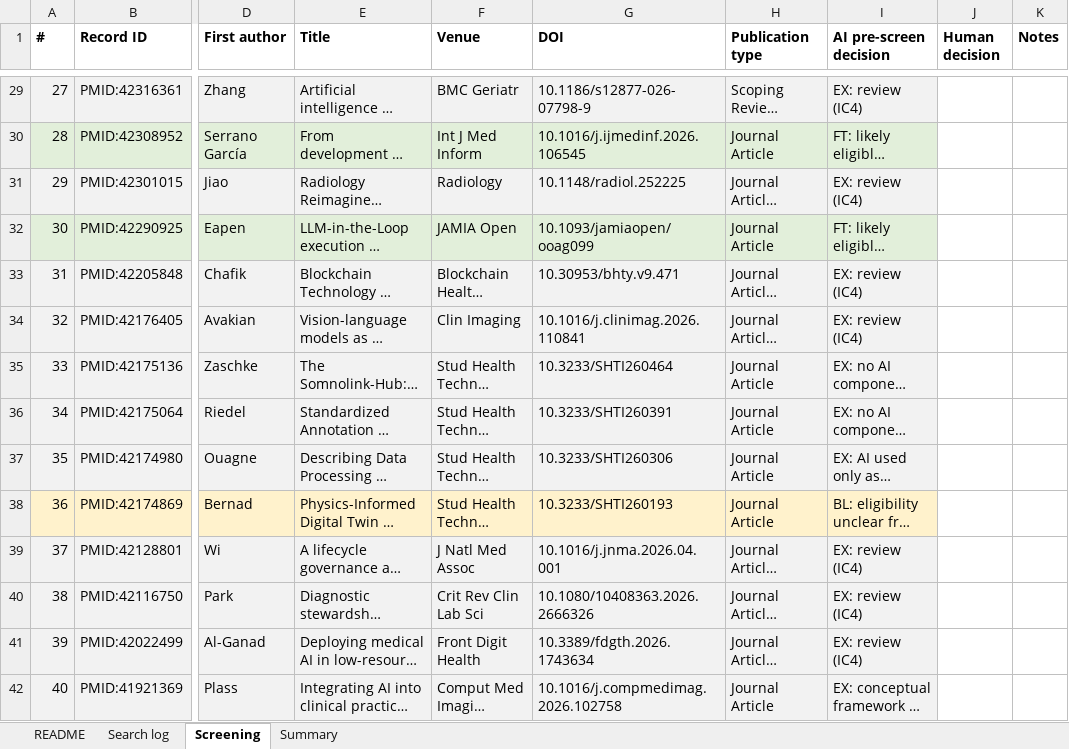
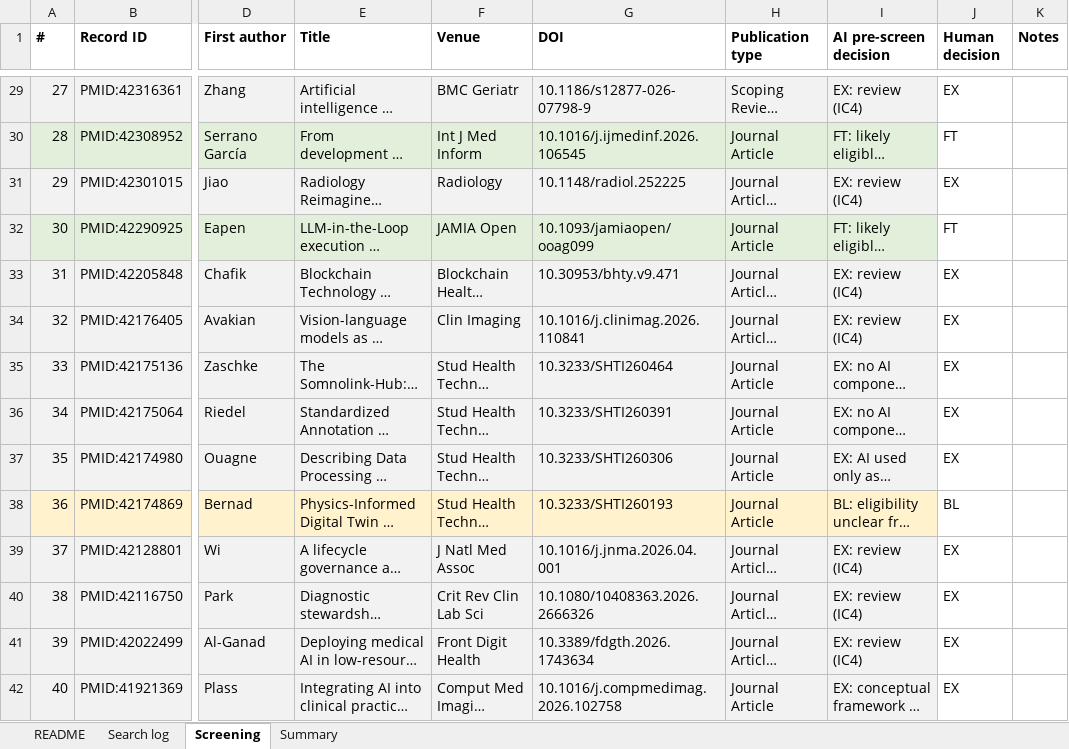
Before and after one commit to neeamh/FHIRTrustBench_artifact, an Excel workbook: search/database_screening.xlsx, sheet Screening, drawn as a sheet; only a part is shown, gaps mark what is left out; long unchanged cells end in …; values as stored, in another font and other column widths than the file's, no borders; the diff covers the shown part only; the diff names each change by its address in the sheet, - before the commit and + after, or states it on an @@ line.

Commit message:
Record screening confirmation; add figure script

```diff
--- a/search/database_screening.xlsx (sheet Screening)
+++ b/search/database_screening.xlsx (sheet Screening)
-J29 (Human decision): (empty)
+J29 (Human decision): EX
-J30 (Human decision): (empty)
+J30 (Human decision): FT
-J31 (Human decision): (empty)
+J31 (Human decision): EX
-J32 (Human decision): (empty)
+J32 (Human decision): FT
-J33:J37 (Human decision): (empty)
+J33:J37 (Human decision): EX
-J38 (Human decision): (empty)
+J38 (Human decision): BL
-J39:J42 (Human decision): (empty)
+J39:J42 (Human decision): EX
```
Also changed, not shown: 208 edited cells elsewhere in this sheet, sheet README, 1 other file.
